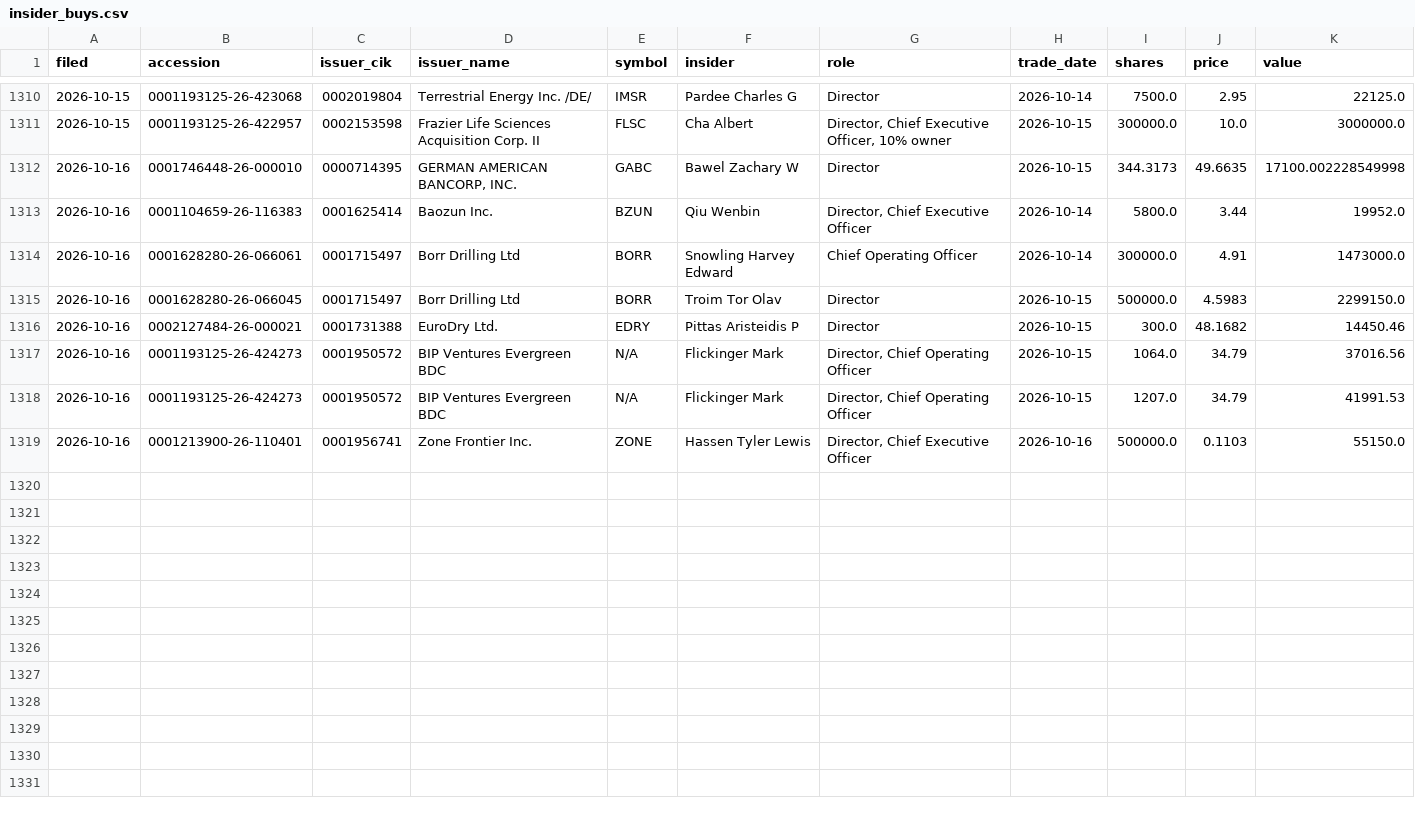
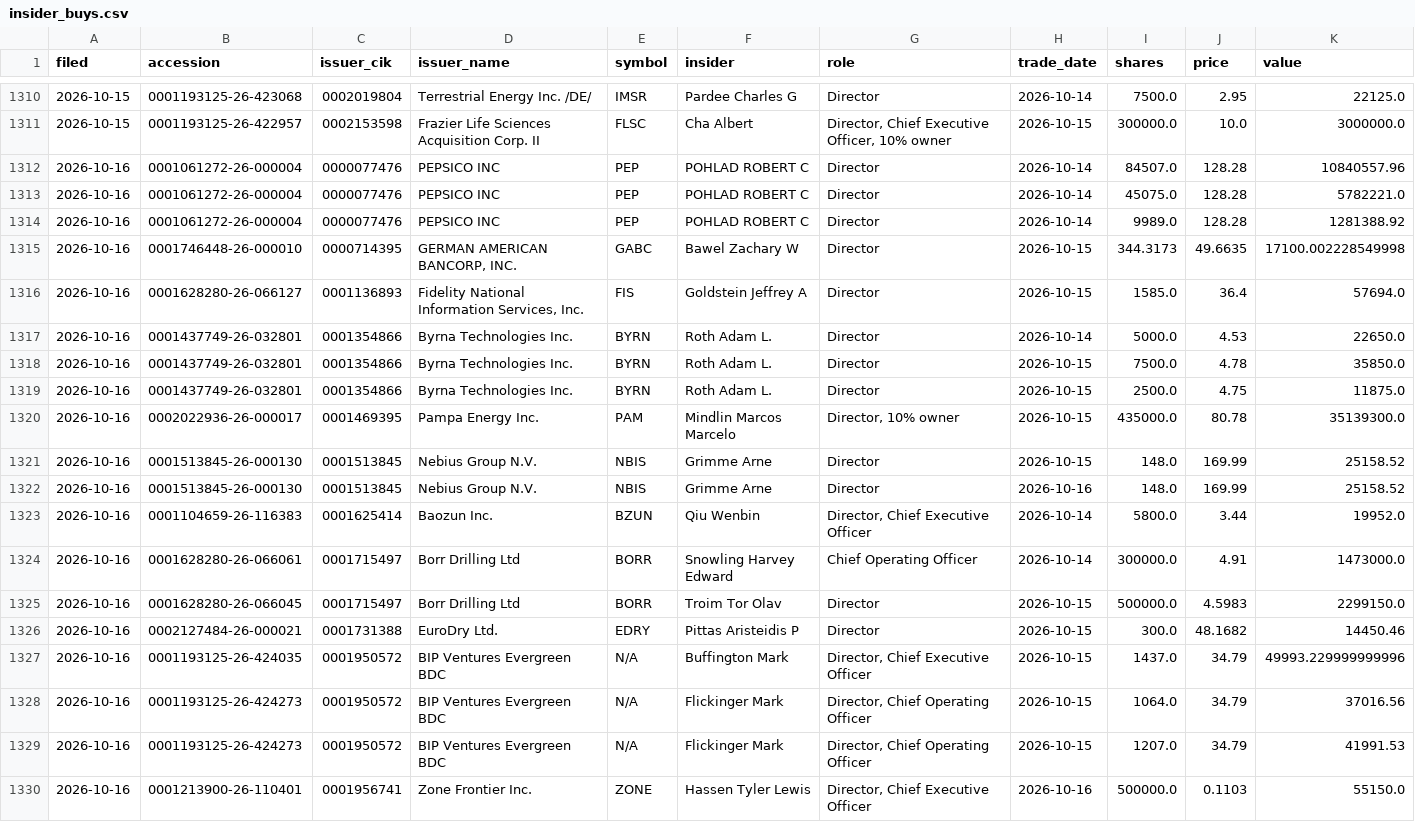
Before and after one commit to jwill736/market-tracker, a CSV file: insider_buys.csv, drawn as a sheet; only a part is shown, gaps mark what is left out.

```diff
--- a/insider_buys.csv
+++ b/insider_buys.csv
@@ -1311,3 +1311,13 @@ filed,accession,issuer_cik,issuer_name,symbol,insider,role,trade_date,shares,pri
 2026-10-15,0001193125-26-422957,0002153598,Frazier Life Sciences Acquisition Corp. II,FLSC,Cha Albert,"Director, Chief Executive Officer, 10% owner",2026-10-15,300000.0,10.0,3000000.0
+2026-10-16,0001061272-26-000004,0000077476,PEPSICO INC,PEP,POHLAD ROBERT C,Director,2026-10-14,84507.0,128.28,10840557.96
+2026-10-16,0001061272-26-000004,0000077476,PEPSICO INC,PEP,POHLAD ROBERT C,Director,2026-10-14,45075.0,128.28,5782221.0
+2026-10-16,0001061272-26-000004,0000077476,PEPSICO INC,PEP,POHLAD ROBERT C,Director,2026-10-14,9989.0,128.28,1281388.92
 2026-10-16,0001746448-26-000010,0000714395,"GERMAN AMERICAN BANCORP, INC.",GABC,Bawel Zachary W,Director,2026-10-15,344.3173,49.6635,17100.002228549998
+2026-10-16,0001628280-26-066127,0001136893,"Fidelity National Information Services, Inc.",FIS,Goldstein Jeffrey A,Director,2026-10-15,1585.0,36.4,57694.0
+2026-10-16,0001437749-26-032801,0001354866,Byrna Technologies Inc.,BYRN,Roth Adam L.,Director,2026-10-14,5000.0,4.53,22650.0
+2026-10-16,0001437749-26-032801,0001354866,Byrna Technologies Inc.,BYRN,Roth Adam L.,Director,2026-10-15,7500.0,4.78,35850.0
+2026-10-16,0001437749-26-032801,0001354866,Byrna Technologies Inc.,BYRN,Roth Adam L.,Director,2026-10-15,2500.0,4.75,11875.0
+2026-10-16,0002022936-26-000017,0001469395,Pampa Energy Inc.,PAM,Mindlin Marcos Marcelo,"Director, 10% owner",2026-10-15,435000.0,80.78,35139300.0
+2026-10-16,0001513845-26-000130,0001513845,Nebius Group N.V.,NBIS,Grimme Arne,Director,2026-10-15,148.0,169.99,25158.52
+2026-10-16,0001513845-26-000130,0001513845,Nebius Group N.V.,NBIS,Grimme Arne,Director,2026-10-16,148.0,169.99,25158.52
 2026-10-16,0001104659-26-116383,0001625414,Baozun Inc.,BZUN,Qiu Wenbin,"Director, Chief Executive Officer",2026-10-14,5800.0,3.44,19952.0
@@ -1316,2 +1326,3 @@ filed,accession,issuer_cik,issuer_name,symbol,insider,role,trade_date,shares,pri
 2026-10-16,0002127484-26-000021,0001731388,EuroDry Ltd.,EDRY,Pittas Aristeidis P,Director,2026-10-15,300.0,48.1682,14450.46
+2026-10-16,0001193125-26-424035,0001950572,BIP Ventures Evergreen BDC,N/A,Buffington Mark,"Director, Chief Executive Officer",2026-10-15,1437.0,34.79,49993.229999999996
 2026-10-16,0001193125-26-424273,0001950572,BIP Ventures Evergreen BDC,N/A,Flickinger Mark,"Director, Chief Operating Officer",2026-10-15,1064.0,34.79,37016.56
```
Also changed, not shown: 1 other file.
